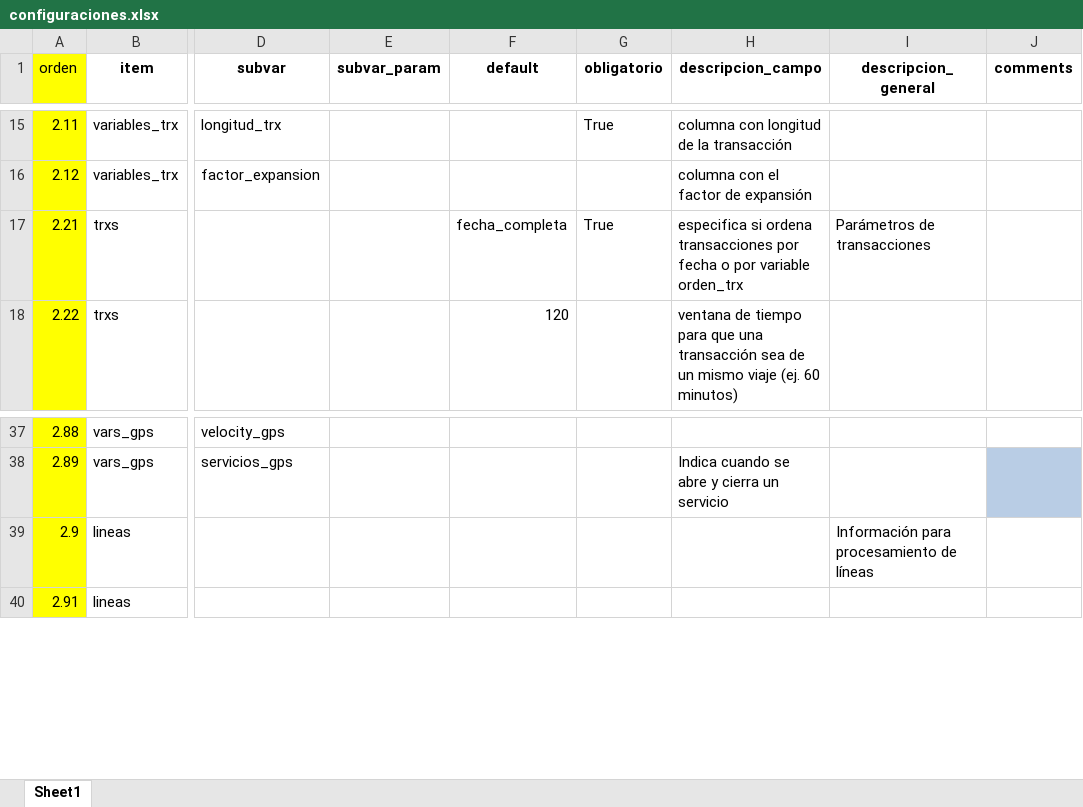
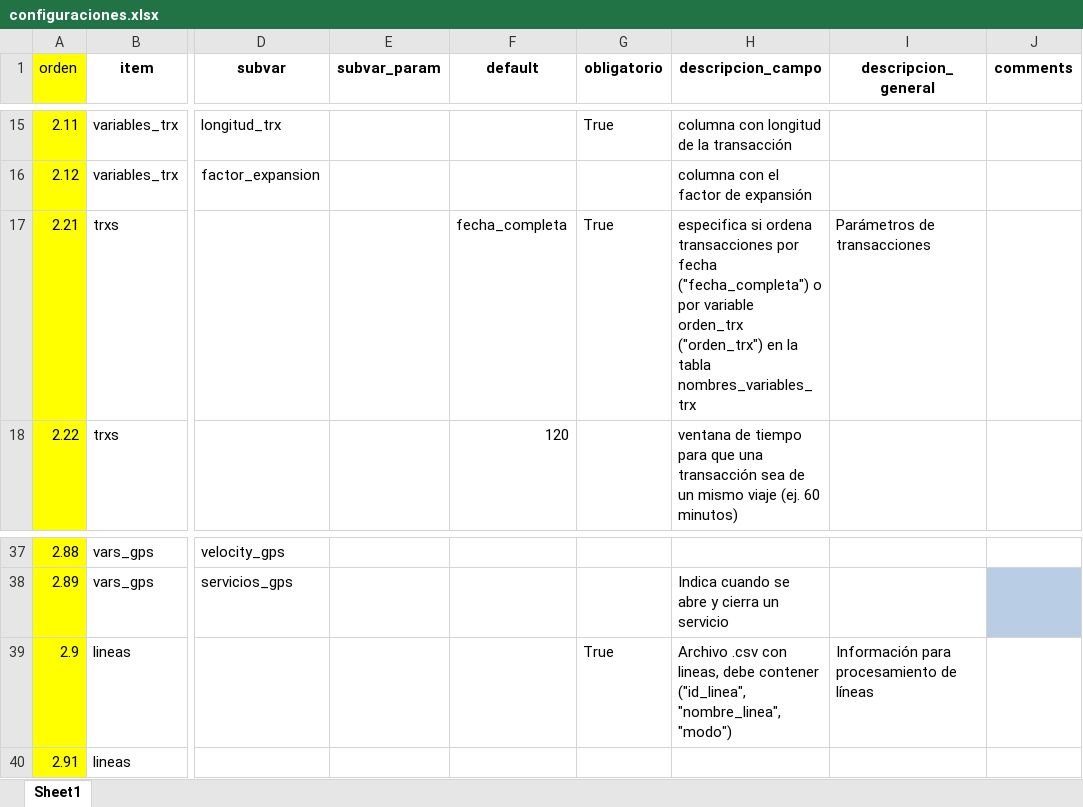
Before and after one commit to EL-BID/UrbanTrips, an Excel workbook: docs/configuraciones.xlsx, sheet Sheet1, drawn as a sheet; only a part is shown, gaps mark what is left out; values as stored, in another font and other column widths than the file's, no borders; the diff names each change by its address in the sheet, - before the commit and + after, or states it on an @@ line.

Commit message:
lineas agregadas
Funcionalidad de líneas agregadas para la validación de destinos

```diff
--- a/docs/configuraciones.xlsx (sheet Sheet1)
+++ b/docs/configuraciones.xlsx (sheet Sheet1)
-H17 (descripcion_campo): …por fecha o por variable orden_trx
+H17 (descripcion_campo): …por fecha ("fecha_completa") o por variable orden_trx ("orden_trx") en la tabla nombres_variables_trx
-G39 (obligatorio): (empty)
+G39 (obligatorio): True
-H39 (descripcion_campo): (empty)
+H39 (descripcion_campo): Archivo .csv con lineas, debe contener ("id_linea", "nombre_linea", "modo")
```
Also changed, not shown: 8 other files.
